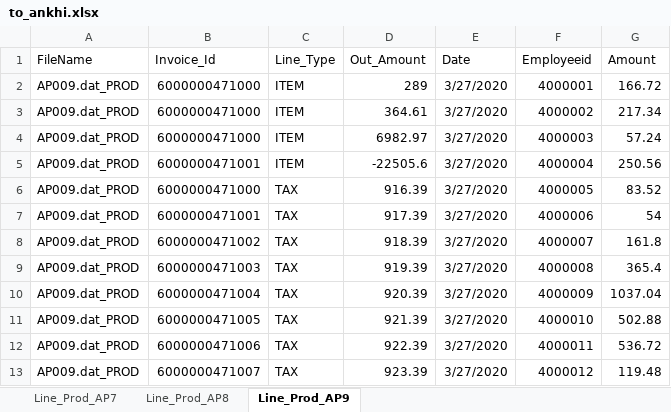
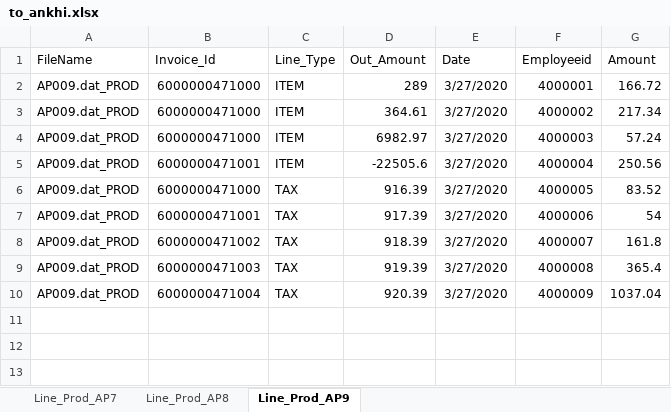
Before and after one commit to ankhipaul/python_demos, an Excel workbook: Excel_Structure_Validation/Source_excel_files/to_ankhi.xlsx, sheet Line_Prod_AP9, drawn as a sheet; values as stored, in another font and other column widths than the file's, no borders; the diff names each change by its address in the sheet, - before the commit and + after, or states it on an @@ line.

```diff
--- a/Excel_Structure_Validation/Source_excel_files/to_ankhi.xlsx (sheet Line_Prod_AP9)
+++ b/Excel_Structure_Validation/Source_excel_files/to_ankhi.xlsx (sheet Line_Prod_AP9)
-row 11: AP009.dat_PROD | 6000000471005 | TAX | 921.39 | 3/27/2020 | 4000010 | 502.88
-row 12: AP009.dat_PROD | 6000000471006 | TAX | 922.39 | 3/27/2020 | 4000011 | 536.72
-row 13: AP009.dat_PROD | 6000000471007 | TAX | 923.39 | 3/27/2020 | 4000012 | 119.48
```
Also changed, not shown: sheet Line_Prod_AP8, Excel_Structure_Validation/pandas_multiple.xlsx, 15 other files.
